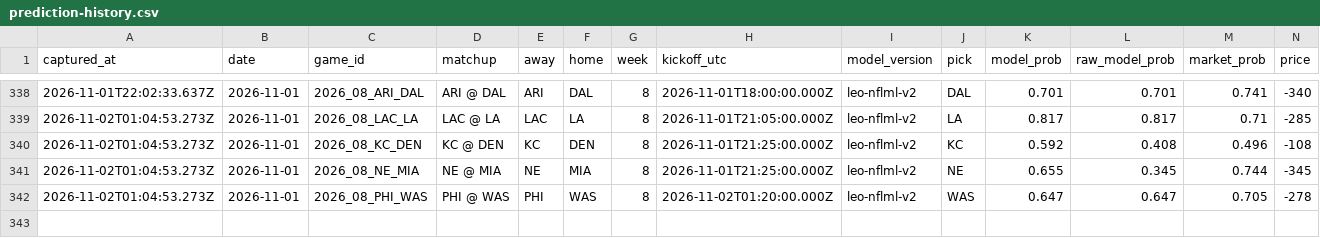
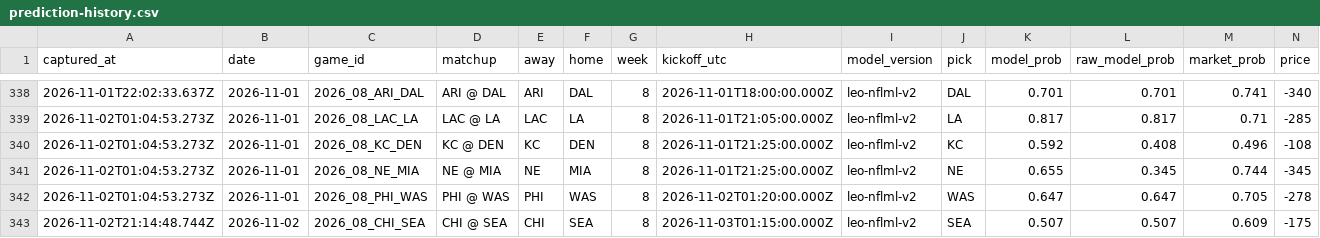
Before and after one commit to flychico/lydiaslab, a CSV file: data/nfl/prediction-history.csv, drawn as a sheet; only a part is shown, gaps mark what is left out; rows hold the shown columns only; the diff names each change by its address in the sheet, - before the commit and + after, or states it on an @@ line.

```diff
--- a/data/nfl/prediction-history.csv
+++ b/data/nfl/prediction-history.csv
+row 343: 2026-11-02T21:14:48.744Z | 2026-11-02 | 2026_08_CHI_SEA | CHI @ SEA | CHI | SEA | 8 | 2026-11-03T01:15:00.000Z | leo-nflml-v2 | SEA | 0.507 | 0.507 | 0.609 | -175
```
Also changed, not shown: data/nfl/ml-inputs-history.csv, data/nfl/prop-prediction-history.csv, 20 other files.
